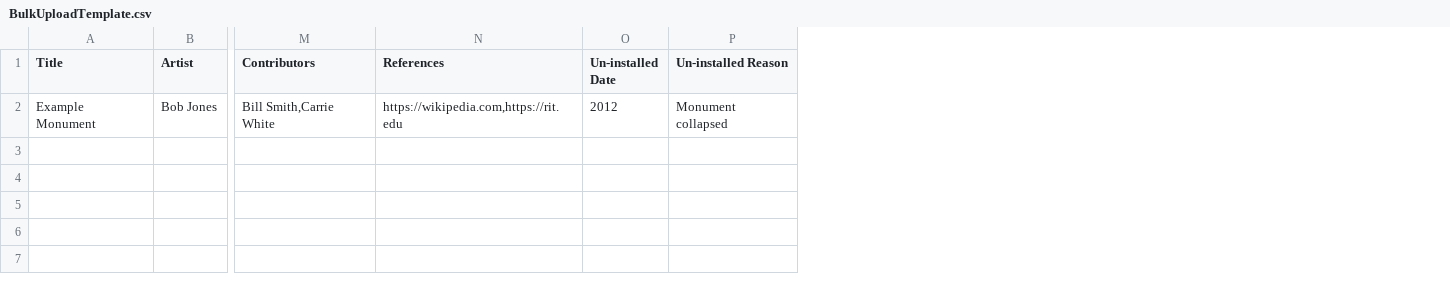
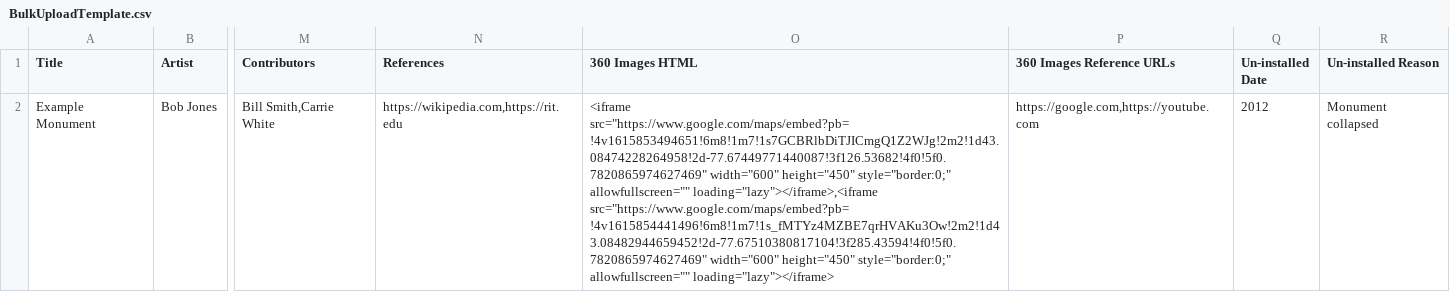
Before and after one commit to team-monumental/monuments-and-memorials, a CSV file: client/public/BulkUploadTemplate.csv, drawn as a sheet; only a part is shown, gaps mark what is left out; the diff names each change by its address in the sheet, - before the commit and + after, or states it on an @@ line.

Commit message:
Bulk Upload 360 Images (#176)
* add image reference urls and image captions to the backend

* bunch of stuff

* sync up frontend and backend naming

* update image reference url and caption

* bug fix

* captions and reference urls for new images

* doesn't show in update modal

* add image reference url and caption to gallery

* use caption for aria if present

* validate reference URL

* support photosphere images

* bug fixes

* add spacing

* bug fixes and validate urls in bulk upload

* fix template zip

* add new fields to bulk export

* photosphere bulk upload

* update zip template

* move and improve frontend url validataion

* Update client/src/components/Monument/MapPhotoSphereTabs/MapPhotoSphereTabs.scss

Co-authored-by: wrs1492 <31634423+wrs1492@users.noreply.github.com>

* Update client/src/components/Monument/MapPhotoSphereTabs/MapPhotoSphereTabs.js

Co-authored-by: wrs1492 <31634423+wrs1492@users.noreply.github.com>

* add reference url to validation message

* improve bulk upload error messages

* improve docstring

* update template csv

* fix tests

* fix tests

* fix tests

* fix tags not exporting

* remove log

* yep

* improve bulk error messaging

* fix weird bug

* bug fix

* add length to some fields

* more lengthhh

Co-authored-by: wrs1492 <31634423+wrs1492@users.noreply.github.com>

```diff
--- a/client/public/BulkUploadTemplate.csv
+++ b/client/public/BulkUploadTemplate.csv
+column O (360 Images HTML), row 2: <iframe src="https://www.google.com/maps/embed?pb=!4v1615853494651!6m8!1m7!1s7GCBRlbDiTJICmgQ1Z2WJg!2m2!1d43.08474228264958!2d-77.67449771440087!3f126.53682!4f0!5f0.7820865974627469" width="600" height="450" style="border:0;" allowfullscreen="" loading="lazy"></iframe>,<iframe src="https://www.google.com/maps/embed?pb=!4v1615854441496!6m8!1m7!1s_fMTYz4MZBE7qrHVAKu3Ow!2m2!1d43.08482944659452!2d-77.67510380817104!3f285.43594!4f0!5f0.7820865974627469" width="600" height="450" style="border:0;" allowfullscreen="" loading="lazy"></iframe>
+column P (360 Images Reference URLs), row 2: https://google.com,https://youtube.com
```
Also changed, not shown: 7 other files.
